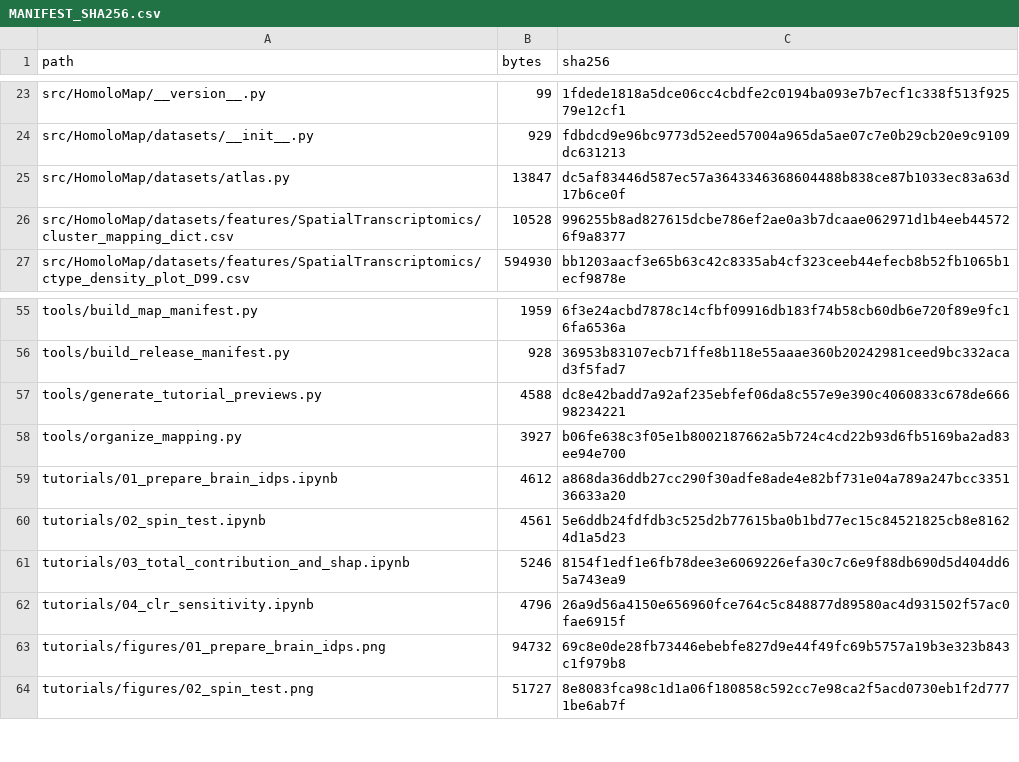
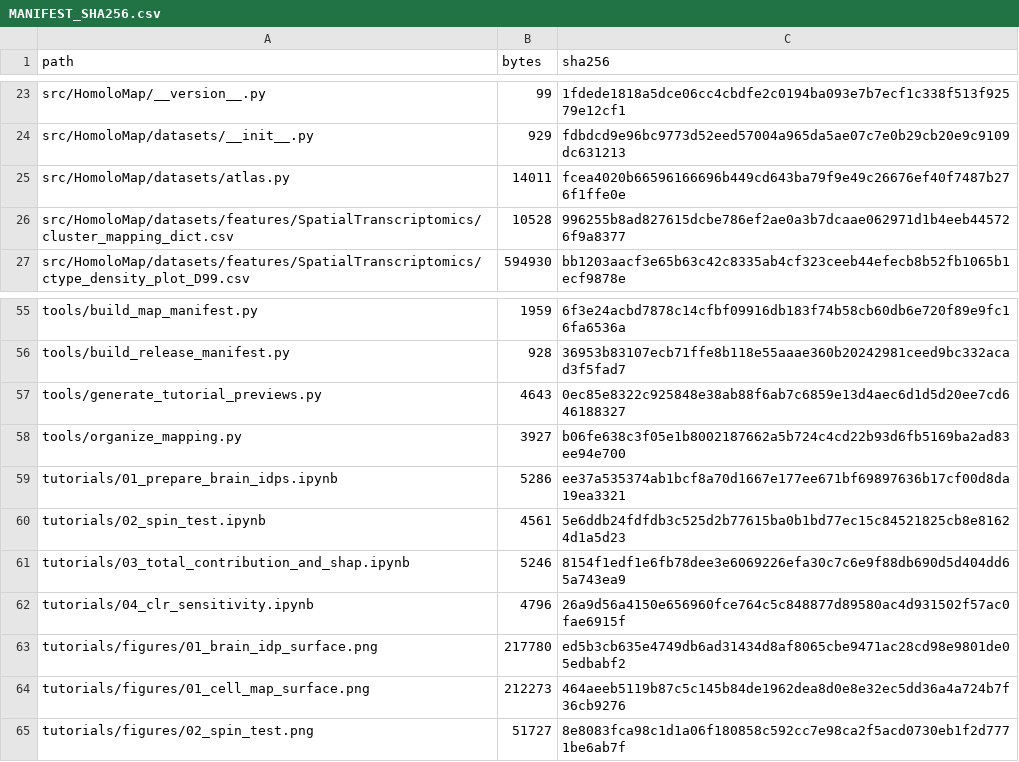
Before and after one commit to Dthbca/HomoloMap, a CSV file: MANIFEST_SHA256.csv, drawn as a sheet; only a part is shown, gaps mark what is left out.

Commit message:
docs: visualize brain IDPs and cell maps with surfplot

```diff
--- a/MANIFEST_SHA256.csv
+++ b/MANIFEST_SHA256.csv
@@ -24,3 +24,3 @@ src/HomoloMap/__version__.py,99,1fdede1818a5dce06cc4cbdfe2c0194ba093e7b7ecf1c338
 src/HomoloMap/datasets/__init__.py,929,fdbdcd9e96bc9773d52eed57004a965da5ae07c7e0b29cb20e9c9109dc631213
-src/HomoloMap/datasets/atlas.py,13847,dc5af83446d587ec57a3643346368604488b838ce87b1033ec83a63d17b6ce0f
+src/HomoloMap/datasets/atlas.py,14011,fcea4020b66596166696b449cd643ba79f9e49c26676ef40f7487b276f1ffe0e
 src/HomoloMap/datasets/features/SpatialTranscriptomics/cluster_mapping_dict.csv,10528,996255b8ad827615dcbe786ef2ae0a3b7dcaae062971d1b4eeb445726f9a8377
@@ -56,5 +56,5 @@ tools/build_map_manifest.py,1959,6f3e24acbd7878c14cfbf09916db183f74b58cb60db6e72
 tools/build_release_manifest.py,928,36953b83107ecb71ffe8b118e55aaae360b20242981ceed9bc332acad3f5fad7
-tools/generate_tutorial_previews.py,4588,dc8e42badd7a92af235ebfef06da8c557e9e390c4060833c678de66698234221
+tools/generate_tutorial_previews.py,4643,0ec85e8322c925848e38ab88f6ab7c6859e13d4aec6d1d5d20ee7cd646188327
 tools/organize_mapping.py,3927,b06fe638c3f05e1b8002187662a5b724c4cd22b93d6fb5169ba2ad83ee94e700
-tutorials/01_prepare_brain_idps.ipynb,4612,a868da36ddb27cc290f30adfe8ade4e82bf731e04a789a247bcc335136633a20
+tutorials/01_prepare_brain_idps.ipynb,5286,ee37a535374ab1bcf8a70d1667e177ee671bf69897636b17cf00d8da19ea3321
 tutorials/02_spin_test.ipynb,4561,5e6ddb24fdfdb3c525d2b77615ba0b1bd77ec15c84521825cb8e81624d1a5d23
@@ -62,3 +62,4 @@ tutorials/03_total_contribution_and_shap.ipynb,5246,8154f1edf1e6fb78dee3e6069226
 tutorials/04_clr_sensitivity.ipynb,4796,26a9d56a4150e656960fce764c5c848877d89580ac4d931502f57ac0fae6915f
-tutorials/figures/01_prepare_brain_idps.png,94732,69c8e0de28fb73446ebebfe827d9e44f49fc69b5757a19b3e323b843c1f979b8
+tutorials/figures/01_brain_idp_surface.png,217780,ed5b3cb635e4749db6ad31434d8af8065cbe9471ac28cd98e9801de05edbabf2
+tutorials/figures/01_cell_map_surface.png,212273,464aeeb5119b87c5c145b84de1962dea8d0e8e32ec5dd36a4a724b7f36cb9276
 tutorials/figures/02_spin_test.png,51727,8e8083fca98c1d1a06f180858c592cc7e98ca2f5acd0730eb1f2d7771be6ab7f
```
Also changed, not shown: 6 other files.
